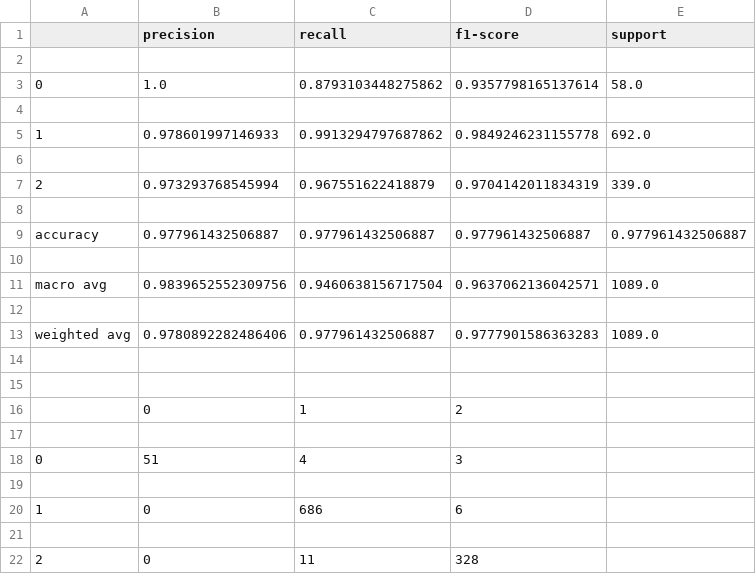
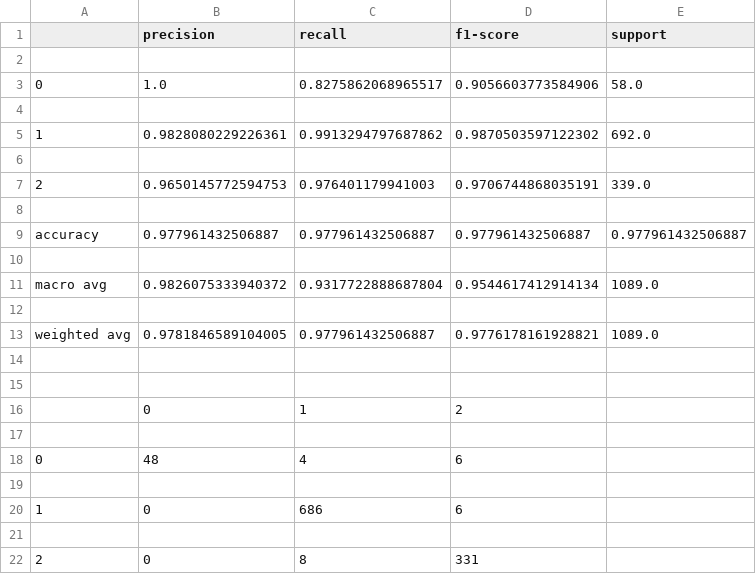
Before and after one commit to wyiting01/dsa4263-pietonium, a CSV file: topic_modelling/result/sgd_results.csv, drawn as a sheet.

Commit message:
updated sgd_results

```diff
--- a/topic_modelling/result/sgd_results.csv
+++ b/topic_modelling/result/sgd_results.csv
@@ -2,7 +2,7 @@
 
-0,1.0,0.8793103448275862,0.9357798165137614,58.0
+0,1.0,0.8275862068965517,0.9056603773584906,58.0
 
-1,0.978601997146933,0.9913294797687862,0.9849246231155778,692.0
+1,0.9828080229226361,0.9913294797687862,0.9870503597122302,692.0
 
-2,0.973293768545994,0.967551622418879,0.9704142011834319,339.0
+2,0.9650145772594753,0.976401179941003,0.9706744868035191,339.0
 
@@ -10,5 +10,5 @@ accuracy,0.977961432506887,0.977961432506887,0.977961432506887,0.977961432506887
 
-macro avg,0.9839652552309756,0.9460638156717504,0.9637062136042571,1089.0
+macro avg,0.9826075333940372,0.9317722888687804,0.9544617412914134,1089.0
 
-weighted avg,0.9780892282486406,0.977961432506887,0.9777901586363283,1089.0
+weighted avg,0.9781846589104005,0.977961432506887,0.9776178161928821,1089.0
 
@@ -17,3 +17,3 @@ weighted avg,0.9780892282486406,0.977961432506887,0.9777901586363283,1089.0
 
-0,51,4,3
+0,48,4,6
 
@@ -21,2 +21,2 @@ weighted avg,0.9780892282486406,0.977961432506887,0.9777901586363283,1089.0
 
-2,0,11,328
+2,0,8,331
```
